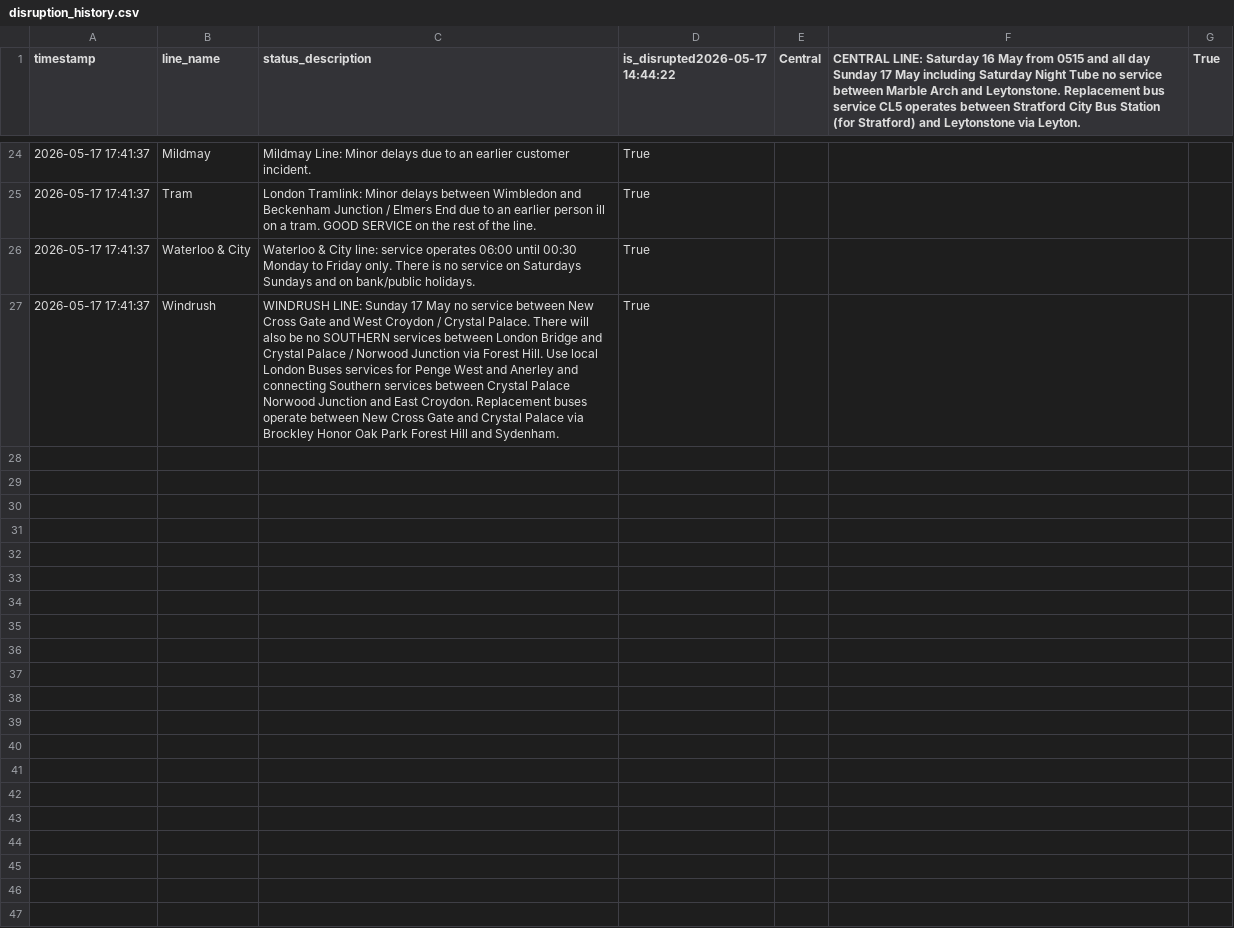
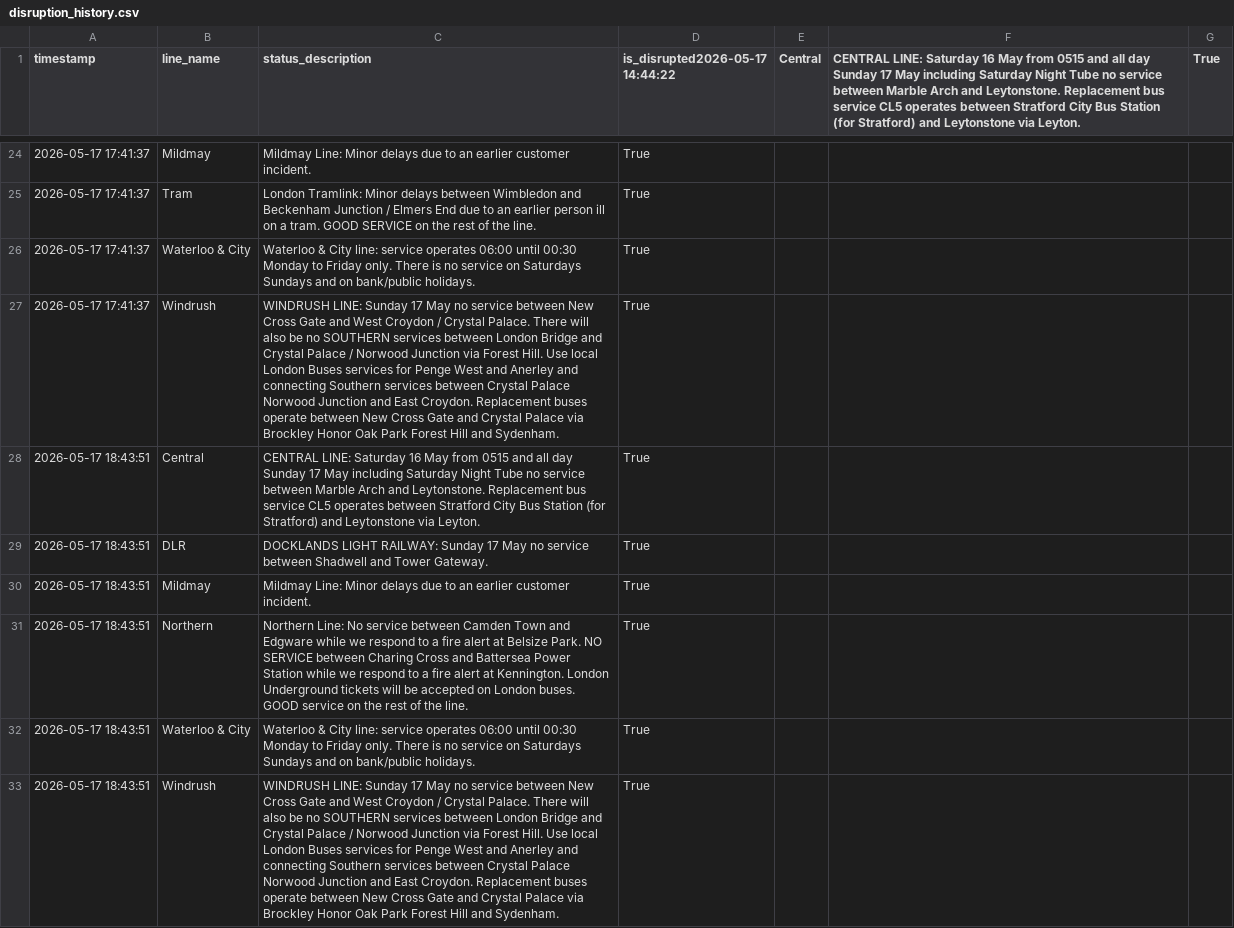
Before and after one commit to CharleyYeung/Data_Analysis, a CSV file: TfL-Realtime-Track/disruption_history.csv, drawn as a sheet; only a part is shown, gaps mark what is left out; the diff names each change by its address in the sheet, - before the commit and + after, or states it on an @@ line.

```diff
--- a/TfL-Realtime-Track/disruption_history.csv
+++ b/TfL-Realtime-Track/disruption_history.csv
+row 28: 2026-05-17 18:43:51 | Central | CENTRAL LINE: Saturday 16 May from 0515 and all day Sunday 17 May including Saturday Night Tube no service between Marble Arch and Leytonstone. Replacement bus service CL5 operates between Stratford City Bus Station (for Stratford) and Leytonstone via Leyton. | True
+row 29: 2026-05-17 18:43:51 | DLR | DOCKLANDS LIGHT RAILWAY: Sunday 17 May no service between Shadwell and Tower Gateway. | True
+row 30: 2026-05-17 18:43:51 | Mildmay | Mildmay Line: Minor delays due to an earlier customer incident. | True
+row 31: 2026-05-17 18:43:51 | Northern | Northern Line: No service between Camden Town and Edgware while we respond to a fire alert at Belsize Park. NO SERVICE between Charing Cross and Battersea Power Station while we respond to a fire alert at Kennington. London Underground tickets will be accepted on London buses. GOOD service on the rest of the line. | True
+row 32: 2026-05-17 18:43:51 | Waterloo & City | Waterloo & City line: service operates 06:00 until 00:30 Monday to Friday only. There is no service on Saturdays Sundays and on bank/public holidays. | True
+row 33: 2026-05-17 18:43:51 | Windrush | WINDRUSH LINE: Sunday 17 May no service between New Cross Gate and West Croydon / Crystal Palace. There will also be no SOUTHERN services between London Bridge and Crystal Palace / Norwood Junction via Forest Hill. Use local London Buses services for Penge West and Anerley and connecting Southern services between Crystal Palace Norwood Junction and East Croydon. Replacement buses operate between New Cross Gate and Crystal Palace via Brockley Honor Oak Park Forest Hill and Sydenham. | True
```
Also changed, not shown: 1 other file.
